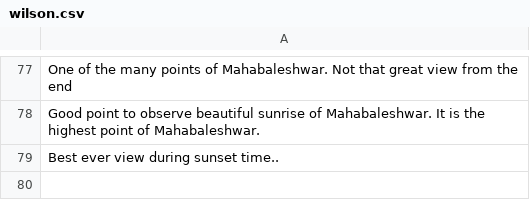
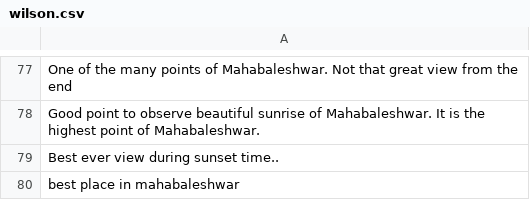
Before and after one commit to RajnandiniIngale/Help_Tourist_1, a CSV file: wilson.csv, drawn as a sheet; only a part is shown, gaps mark what is left out.

Commit message:
mahabaleshwar modified

```diff
--- a/wilson.csv
+++ b/wilson.csv
@@ -114 +114,2 @@ Good point to observe beautiful sunrise of Mahabaleshwar. It is the highest poin
 Best ever view during sunset time..
+best place in mahabaleshwar
```
Also changed, not shown: park.csv, venna.csv, 16 other files.
